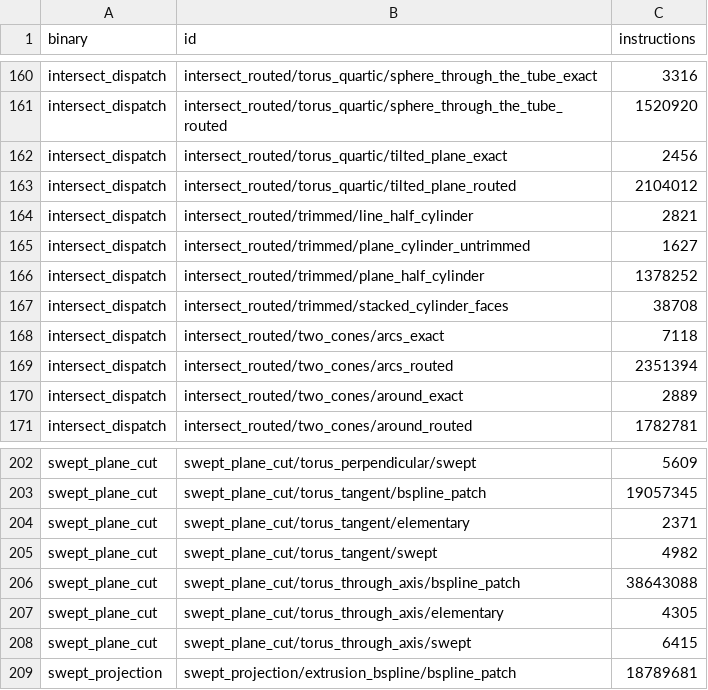
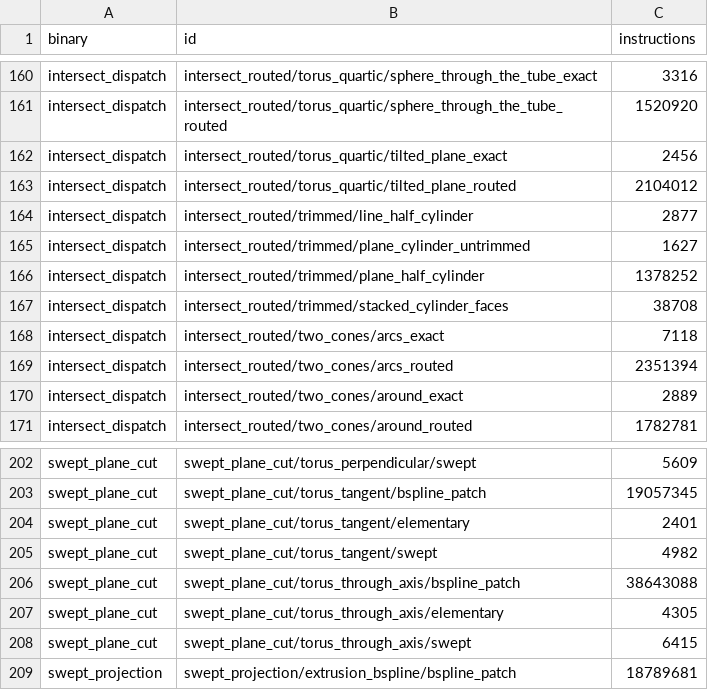
Before and after one commit to geomcore/geomcore, a TSV file: benches/budget.tsv, drawn as a sheet; only a part is shown, gaps mark what is left out.

```diff
--- a/benches/budget.tsv
+++ b/benches/budget.tsv
@@ -163,3 +163,3 @@ intersect_dispatch	intersect_routed/torus_quartic/tilted_plane_exact	2456
 intersect_dispatch	intersect_routed/torus_quartic/tilted_plane_routed	2104012
-intersect_dispatch	intersect_routed/trimmed/line_half_cylinder	2821
+intersect_dispatch	intersect_routed/trimmed/line_half_cylinder	2877
 intersect_dispatch	intersect_routed/trimmed/plane_cylinder_untrimmed	1627
@@ -203,3 +203,3 @@ swept_plane_cut	swept_plane_cut/torus_perpendicular/swept	5609
 swept_plane_cut	swept_plane_cut/torus_tangent/bspline_patch	19057345
-swept_plane_cut	swept_plane_cut/torus_tangent/elementary	2371
+swept_plane_cut	swept_plane_cut/torus_tangent/elementary	2401
 swept_plane_cut	swept_plane_cut/torus_tangent/swept	4982
```
